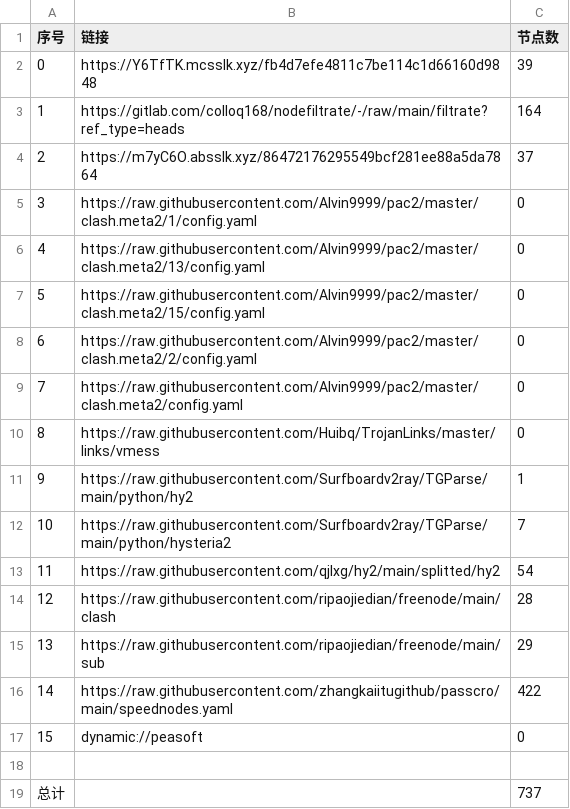
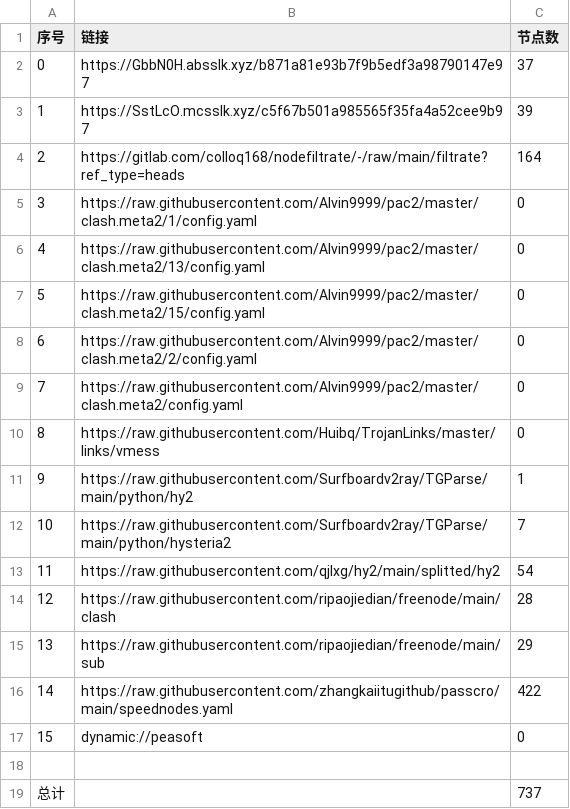
Before and after one commit to fgkhi/AutoMergePublicNodes, a CSV file: list_result.csv, drawn as a sheet; removed rows and columns are numbered as before the commit, all else as after; the diff names each change by its address in the sheet, - before the commit and + after, or states it on an @@ line.

```diff
--- a/list_result.csv
+++ b/list_result.csv
+row 2: 0 | https://GbbN0H.absslk.xyz/b871a81e93b7f9b5edf3a98790147e97 | 37
@@ column A (序号) renumbered between rows 3 and 4 @@
-B3 (链接): https://Y6TfTK.mcsslk.xyz/fb4d7efe4811c7be114c1d66160d9848
+B3 (链接): https://SstLcO.mcsslk.xyz/c5f67b501a985565f35fa4a52cee9b97
-row 4: 2 | https://m7yC6O.absslk.xyz/86472176295549bcf281ee88a5da7864 | 37
```
Also changed, not shown: 28 other files.
